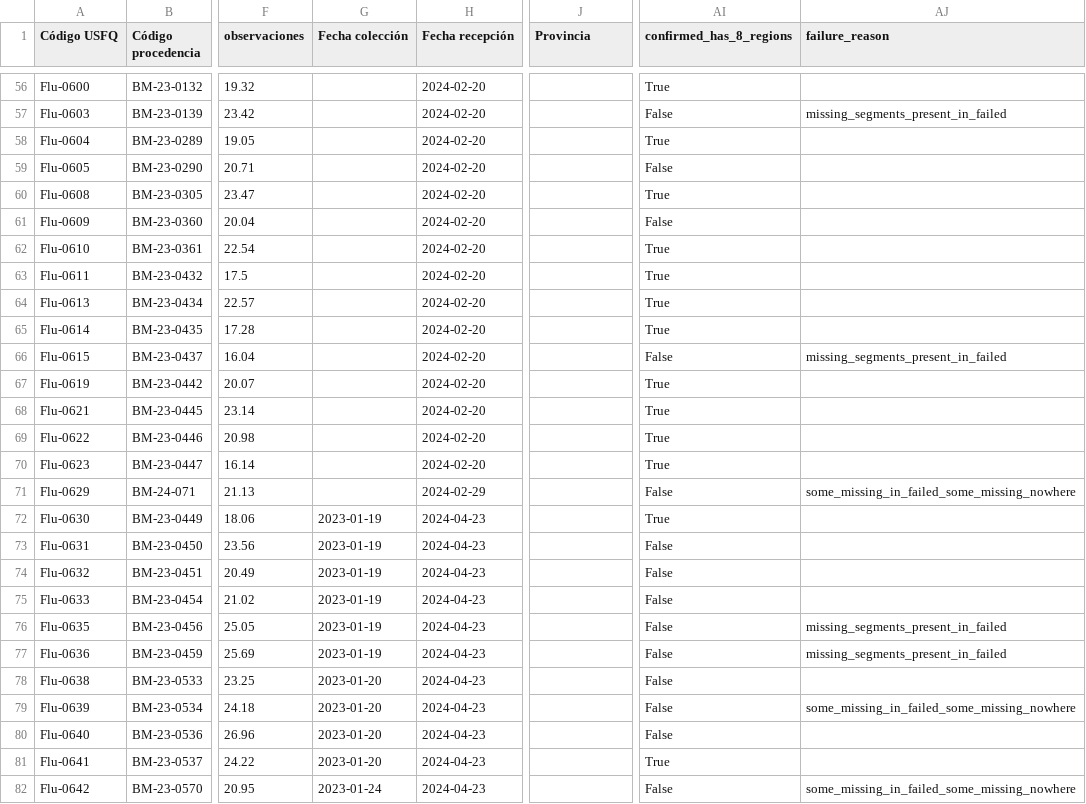
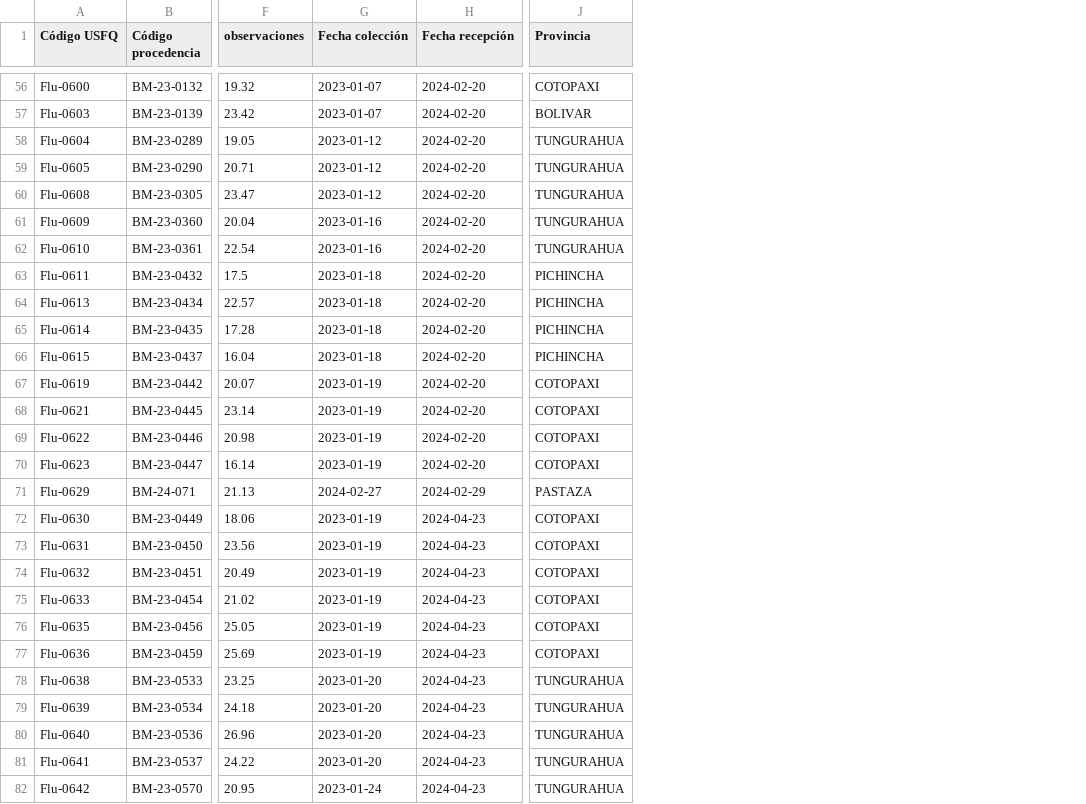
Before and after one commit to Sebysemily/Flu, a CSV file: config/flu_filtrado.csv, drawn as a sheet; only a part is shown, gaps mark what is left out; the diff covers the shown part only; the diff names each change by its address in the sheet, - before the commit and + after, or states it on an @@ line.

```diff
--- a/config/flu_filtrado.csv
+++ b/config/flu_filtrado.csv
-column AI (confirmed_has_8_regions), rows 56-82: True | False | True | False | True | False | True | True | True | True | False | True | True | True | True | False | True | False | False | False | False | False | False | False | False | True | False
-column AJ (failure_reason), rows 57-82: missing_segments_present_in_failed |  |  |  |  |  |  |  |  | missing_segments_present_in_failed |  |  |  |  | some_missing_in_failed_some_missing_nowhere |  |  |  |  | missing_segments_present_in_failed | missing_segments_present_in_failed |  | some_missing_in_failed_some_missing_nowhere |  |  | some_missing_in_failed_some_missing_nowhere
-G56:G57 (Fecha colección): (empty)
+G56:G57 (Fecha colección): 2023-01-07
-J56 (Provincia): (empty)
+J56 (Provincia): COTOPAXI
-J57 (Provincia): (empty)
+J57 (Provincia): BOLIVAR
-G58:G60 (Fecha colección): (empty)
+G58:G60 (Fecha colección): 2023-01-12
-J58:J62 (Provincia): (empty)
+J58:J62 (Provincia): TUNGURAHUA
-G61:G62 (Fecha colección): (empty)
+G61:G62 (Fecha colección): 2023-01-16
-G63:G66 (Fecha colección): (empty)
+G63:G66 (Fecha colección): 2023-01-18
-J63:J66 (Provincia): (empty)
+J63:J66 (Provincia): PICHINCHA
-G67:G70 (Fecha colección): (empty)
+G67:G70 (Fecha colección): 2023-01-19
-J67:J70 (Provincia): (empty)
+J67:J70 (Provincia): COTOPAXI
-G71 (Fecha colección): (empty)
+G71 (Fecha colección): 2024-02-27
-J71 (Provincia): (empty)
+J71 (Provincia): PASTAZA
-J72:J77 (Provincia): (empty)
+J72:J77 (Provincia): COTOPAXI
-J78:J82 (Provincia): (empty)
+J78:J82 (Provincia): TUNGURAHUA
```
Also changed, not shown: 1 removed row and 135 edited cells elsewhere in this file, analysis/pipeline_detailed_summary.tsv, analysis/pipeline_summary.tsv, 23 other files.
